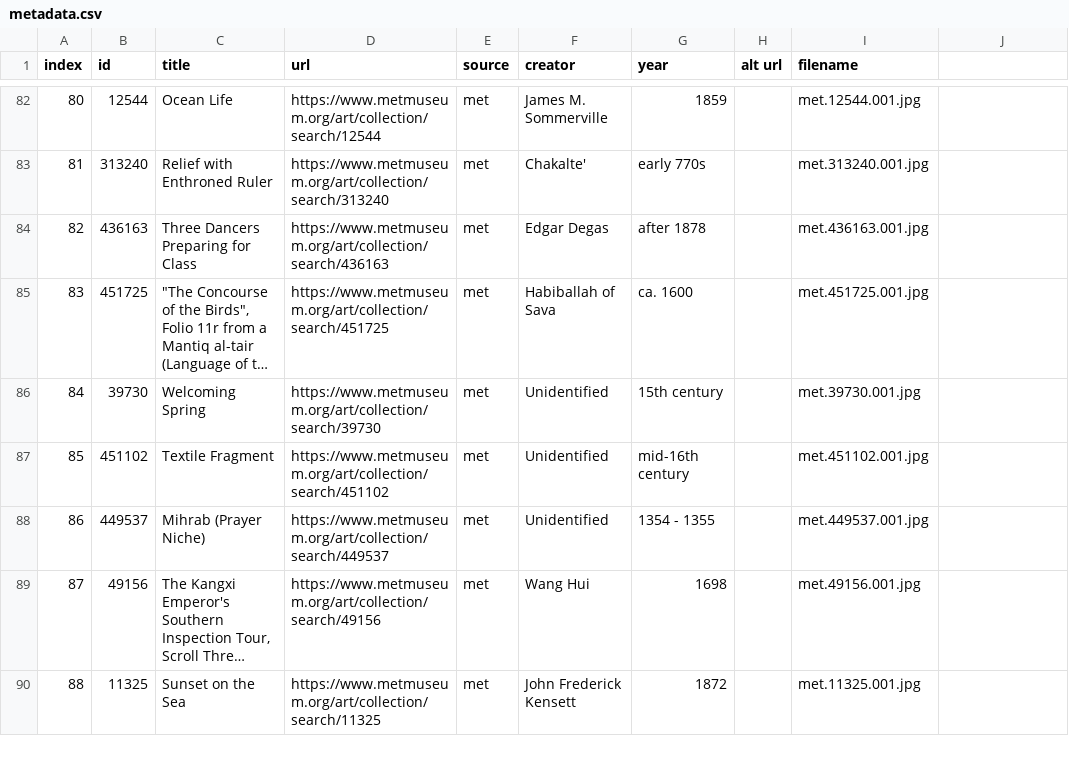
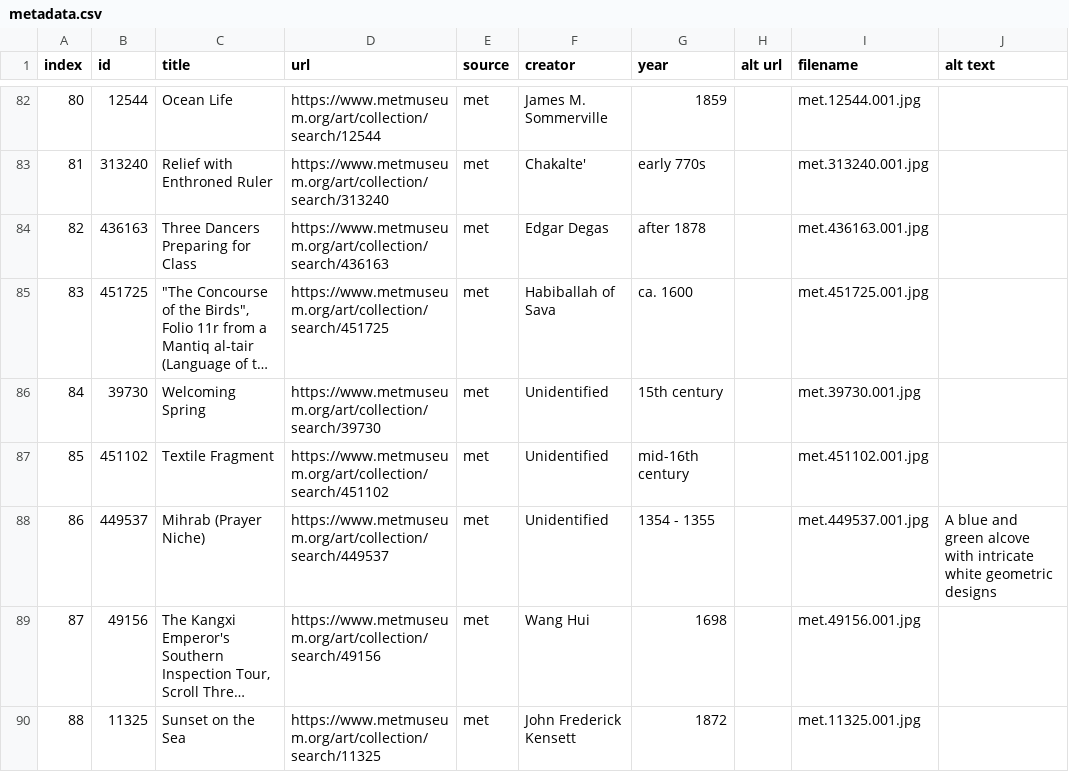
Before and after one commit to beefoo/culturecraft, a CSV file: ingest/metadata.csv, drawn as a sheet; only a part is shown, gaps mark what is left out; long unchanged cells end in …; the diff covers the shown part only; the diff names each change by its address in the sheet, - before the commit and + after, or states it on an @@ line.

```diff
--- a/ingest/metadata.csv
+++ b/ingest/metadata.csv
-J1: (empty)
+J1: alt text
-J88 (alt text): (empty)
+J88 (alt text): A blue and green alcove with intricate white geometric designs
```
Also changed, not shown: 19 edited cells elsewhere in this file, 5 other files.
